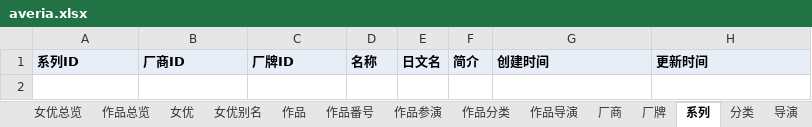
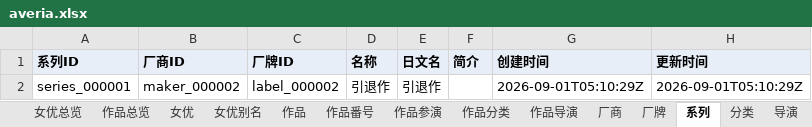
Before and after one commit to MagicBude/Averia, an Excel workbook: exports/xlsx/averia.xlsx, sheet 系列, drawn as a sheet; values as stored, in another font and other column widths than the file's, no borders; the diff names each change by its address in the sheet, - before the commit and + after, or states it on an @@ line.

```diff
--- a/exports/xlsx/averia.xlsx (sheet 系列)
+++ b/exports/xlsx/averia.xlsx (sheet 系列)
+row 2: series_000001 | maker_000002 | label_000002 | 引退作 | 引退作 |  | 2026-09-01T05:10:29Z | 2026-09-01T05:10:29Z
```
Also changed, not shown: sheet 分类, sheet 作品分类, sheet 数据来源, sheet 作品番号, sheet 作品总览, sheet 作品, 7 more sheets, 25 other files.
